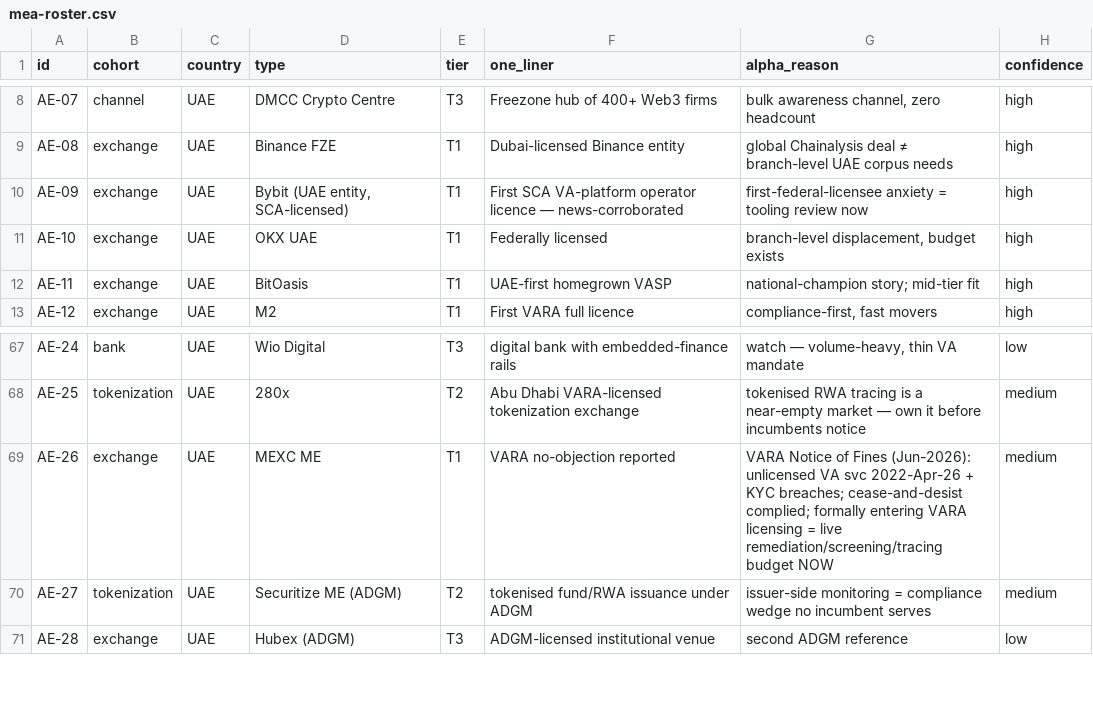
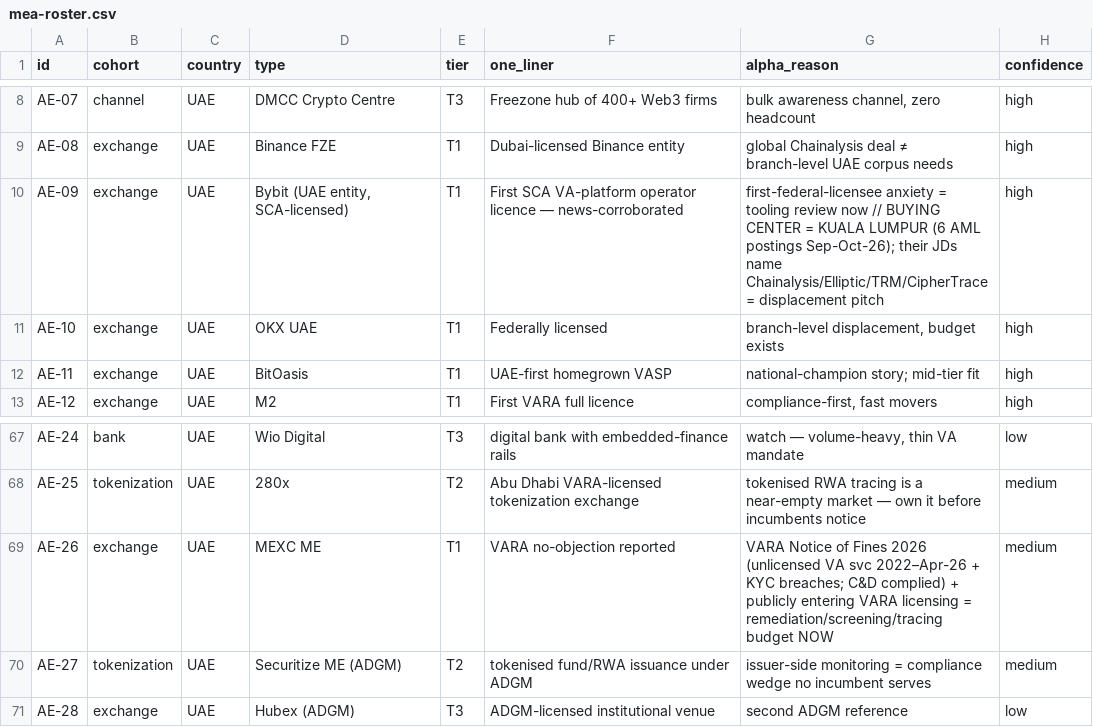
Before and after one commit to gumdr0pz/chainsentry-pipeline, a CSV file: roster/mea-roster.csv, drawn as a sheet; only a part is shown, gaps mark what is left out; the diff names each change by its address in the sheet, - before the commit and + after, or states it on an @@ line.

```diff
--- a/roster/mea-roster.csv
+++ b/roster/mea-roster.csv
-G10 (alpha_reason): …review now
+G10 (alpha_reason): …review now // BUYING CENTER = KUALA LUMPUR (6 AML postings Sep-Oct-26); their JDs name Chainalysis/Elliptic/TRM/CipherTrace = displacement pitch
-G69 (alpha_reason): …of Fines (Jun-2026): unlicensed VA svc 2022-Apr-26 + KYC breaches; cease-and-desist complied; formally entering VARA licensing = live remediation/screening/tracing budget…
+G69 (alpha_reason): …of Fines 2026 (unlicensed VA svc 2022–Apr-26 + KYC breaches; C&D complied) + publicly entering VARA licensing = remediation/screening/tracing budget…
```
Also changed, not shown: roster/target-roster.csv, 1 other file.
